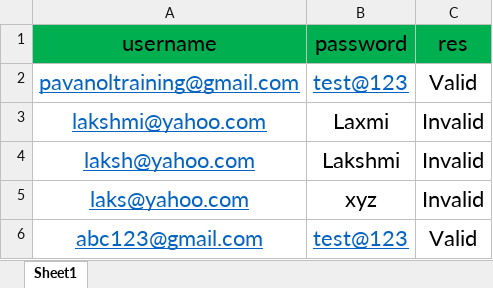
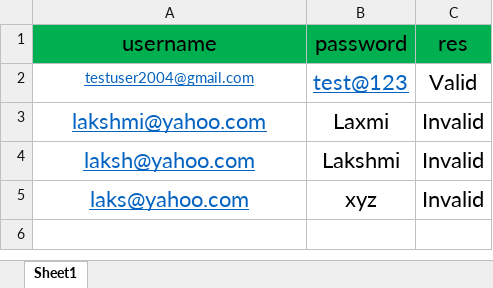
Before and after one commit to san7eeth/OpenCart_Testing, an Excel workbook: target/test-classes/Opencart_LoginData.xlsx, sheet Sheet1, drawn as a sheet; values as stored, in another font and other column widths than the file's, no borders; the diff names each change by its address in the sheet, - before the commit and + after, or states it on an @@ line.

```diff
--- a/target/test-classes/Opencart_LoginData.xlsx (sheet Sheet1)
+++ b/target/test-classes/Opencart_LoginData.xlsx (sheet Sheet1)
-A2 (username): pavanoltraining@gmail.com
+A2 (username): testuser2004@gmail.com
@@ A2 text size: smaller @@
-row 6: abc123@gmail.com | test@123 | Valid
```
Also changed, not shown: 47 other files.
